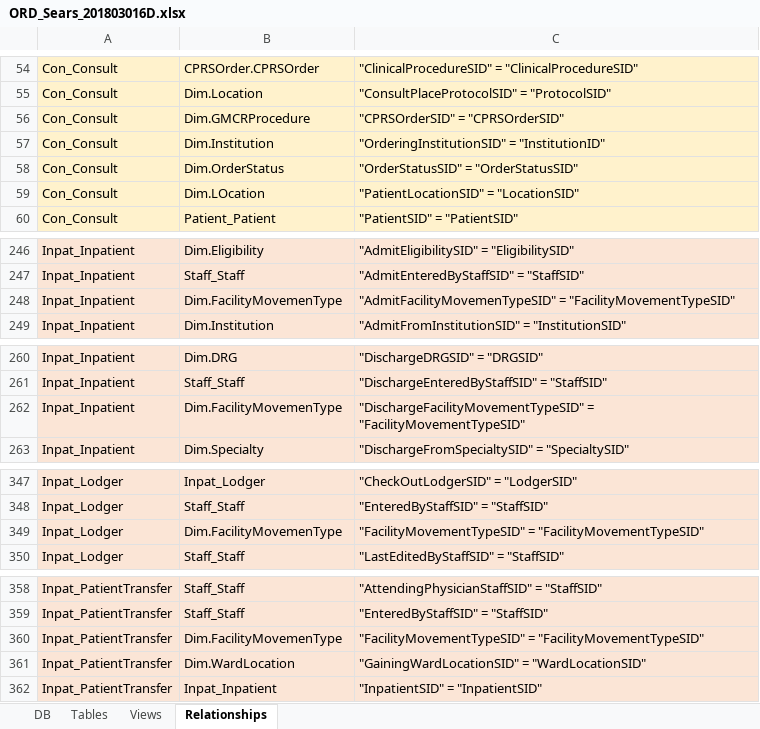
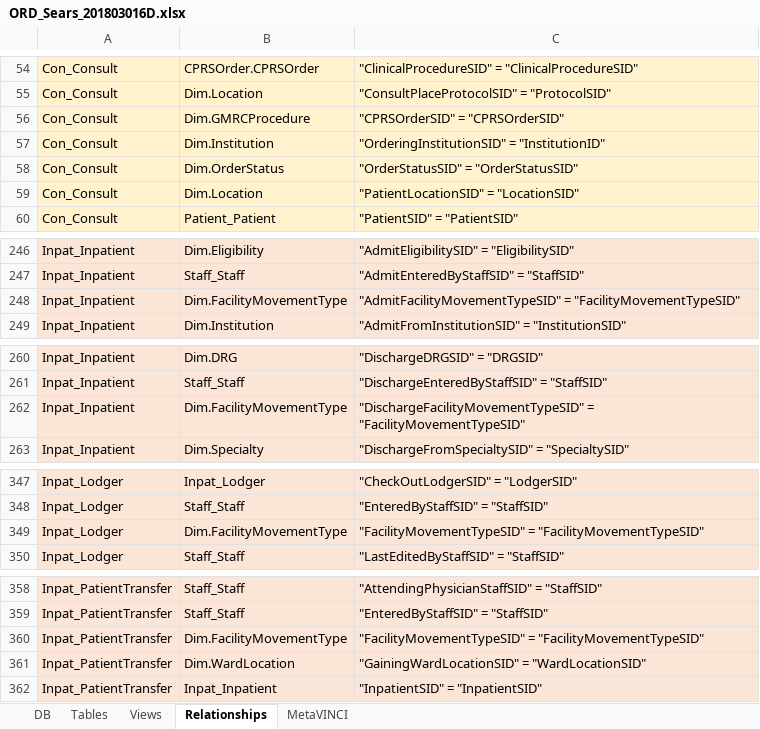
Before and after one commit to rrevansUM/visualeyes, an Excel workbook: ORD_Sears_201803016D.xlsx, sheet Relationships, drawn as a sheet; only a part is shown, gaps mark what is left out; values as stored, in another font and other column widths than the file's, no borders; the diff covers the shown part only; the diff names each change by its address in the sheet, - before the commit and + after, or states it on an @@ line.

Commit message:
added more relationships

```diff
--- a/ORD_Sears_201803016D.xlsx (sheet Relationships)
+++ b/ORD_Sears_201803016D.xlsx (sheet Relationships)
+sheet tab: MetaVINCI
-B56: Dim.GMCRProcedure
+B56: Dim.GMRCProcedure
-B59: Dim.LOcation
+B59: Dim.Location
-B248: Dim.FacilityMovemenType
+B248: Dim.FacilityMovementType
-C248: "AdmitFacilityMovemenTypeSID" = "FacilityMovementTypeSID"
+C248: "AdmitFacilityMovementTypeSID" = "FacilityMovementTypeSID"
-B262: Dim.FacilityMovemenType
+B262: Dim.FacilityMovementType
-B349: Dim.FacilityMovemenType
+B349: Dim.FacilityMovementType
-B360: Dim.FacilityMovemenType
+B360: Dim.FacilityMovementType
```
Also changed, not shown: 2 edited cells elsewhere in this sheet, sheet Views.
